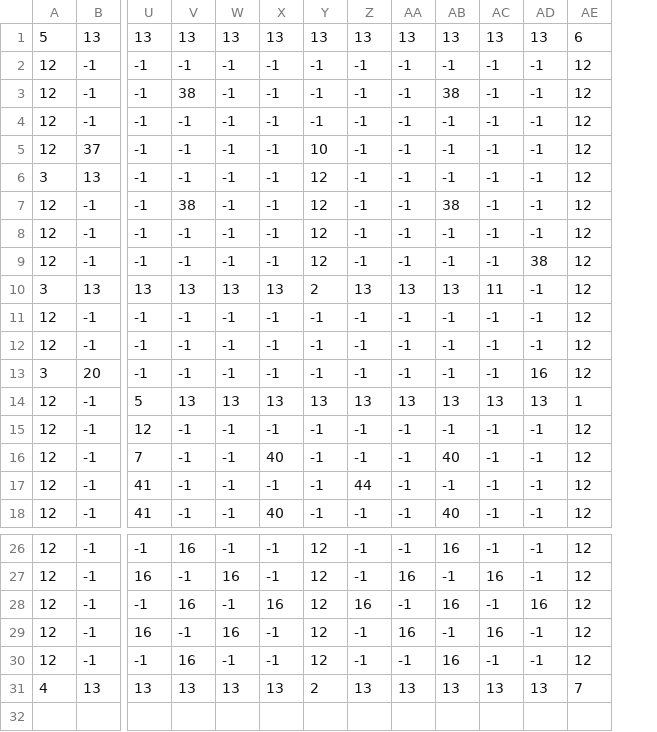
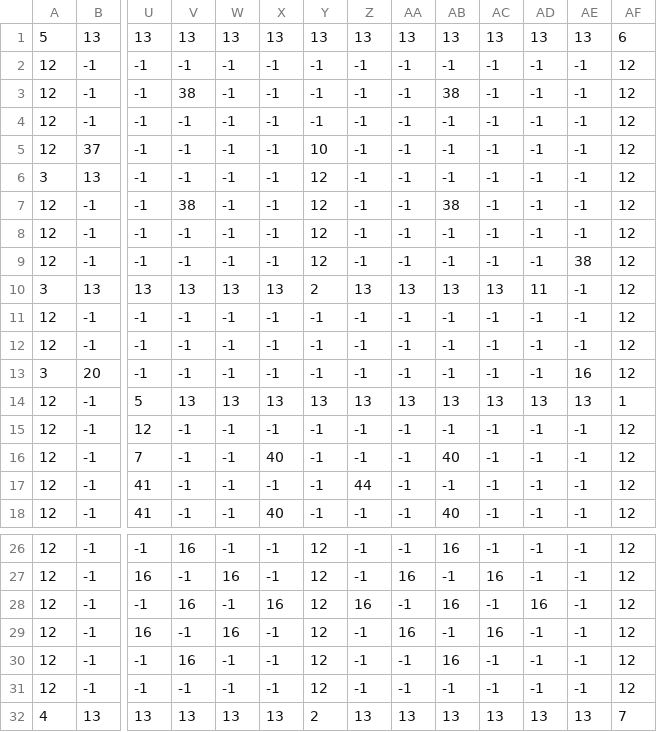
Before and after one commit to pongtato/SP3, a CSV file: GameProject/Base/Image/Maps/L1_L2.csv, drawn as a sheet; only a part is shown, gaps mark what is left out; rows hold the shown columns only; the diff names each change by its address in the sheet, - before the commit and + after, or states it on an @@ line.

Commit message:
fix render of tilemap

```diff
--- a/GameProject/Base/Image/Maps/L1_L2.csv
+++ b/GameProject/Base/Image/Maps/L1_L2.csv
+column AE, rows 1-18: 13 | -1 | -1 | -1 | -1 | -1 | -1 | -1 | 38 | -1 | -1 | -1 | 16 | 13 | -1 | -1 | -1 | -1; rows 26-30: all -1; row 32: 13
-AD9: 38
+AD9: -1
-AC10: 11
+AC10: 13
-AD10: -1
+AD10: 11
-AD13: 16
+AD13: -1
+row 31: 12 | -1 | -1 | -1 | -1 | -1 | 12 | -1 | -1 | -1 | -1 | -1 | -1 | 12
```
